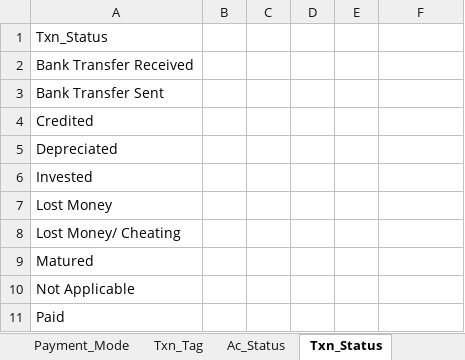
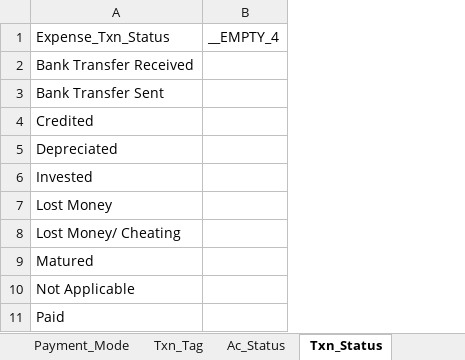
Before and after one commit to 6476487685/ClearView, an Excel workbook: Account_Invest_Income_Task_TxnMaster_Demo_2025_10_27.xlsx, sheet Txn_Status, drawn as a sheet; only a part is shown; values as stored, in another font and other column widths than the file's, no borders; removed rows and columns are numbered as before the commit, all else as after; the diff names each change by its address in the sheet, - before the commit and + after, or states it on an @@ line.

```diff
--- a/Account_Invest_Income_Task_TxnMaster_Demo_2025_10_27.xlsx (sheet Txn_Status)
+++ b/Account_Invest_Income_Task_TxnMaster_Demo_2025_10_27.xlsx (sheet Txn_Status)
-column B, empty
-column C, empty
-column D, empty
-column E, empty
-row 1: Txn_Status
+row 1: Expense_Txn_Status | __EMPTY_4
```
Also changed, not shown: sheet Txn_Investment, sheet Txn_Income, sheet Ac_Status, sheet Payment_Mode, sheet Ac_Holder, sheet Frequency, 4 more sheets, other sheet tabs, 1 other file.
